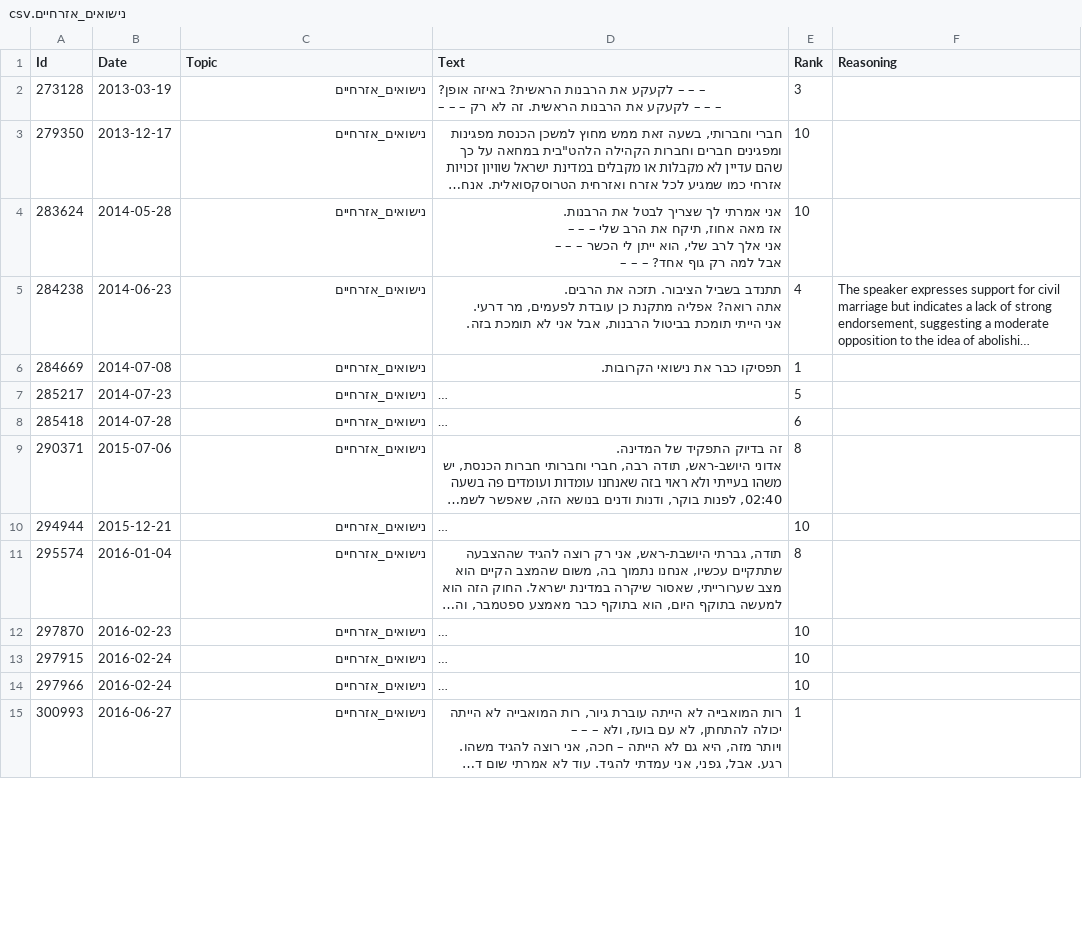
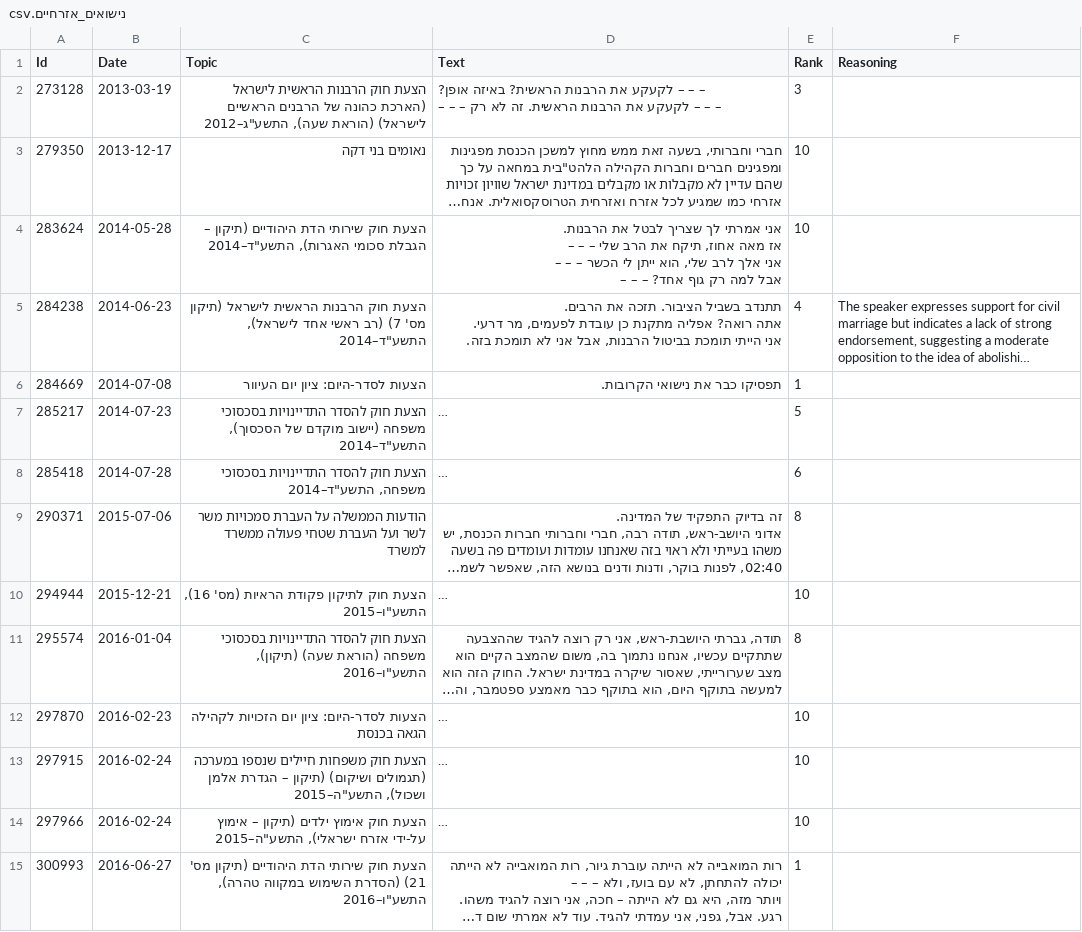
Before and after one commit to Oryan-Hassidim/Knessight-Utils, a CSV file: data/client_data/mk_data/23565/נישואים_אזרחיים.csv, drawn as a sheet; only a part is shown; long unchanged cells end in …; the diff covers the shown part only; the diff names each change by its address in the sheet, - before the commit and + after, or states it on an @@ line.

```diff
--- a/data/client_data/mk_data/23565/נישואים_אזרחיים.csv
+++ b/data/client_data/mk_data/23565/נישואים_אזרחיים.csv
-C2 (Topic): נישואים_אזרחיים
+C2 (Topic): הצעת חוק הרבנות הראשית לישראל (הארכת כהונה של הרבנים הראשיים לישראל) (הוראת שעה), התשע"ג–2012
-C3 (Topic): נישואים_אזרחיים
+C3 (Topic): נאומים בני דקה
-C4 (Topic): נישואים_אזרחיים
+C4 (Topic): הצעת חוק שירותי הדת היהודיים (תיקון – הגבלת סכומי האגרות), התשע"ד–2014
-C5 (Topic): נישואים_אזרחיים
+C5 (Topic): הצעת חוק הרבנות הראשית לישראל (תיקון מס' 7) (רב ראשי אחד לישראל), התשע"ד–2014
-C6 (Topic): נישואים_אזרחיים
+C6 (Topic): הצעות לסדר-היום: ציון יום העיוור
-C7 (Topic): נישואים_אזרחיים
+C7 (Topic): הצעת חוק להסדר התדיינויות בסכסוכי משפחה (יישוב מוקדם של הסכסוך), התשע"ד–2014
-C8 (Topic): נישואים_אזרחיים
+C8 (Topic): הצעת חוק להסדר התדיינויות בסכסוכי משפחה, התשע"ד–2014
-C9 (Topic): נישואים_אזרחיים
+C9 (Topic): הודעות הממשלה על העברת סמכויות משר לשר ועל העברת שטחי פעולה ממשרד למשרד
-C10 (Topic): נישואים_אזרחיים
+C10 (Topic): הצעת חוק לתיקון פקודת הראיות (מס' 16), התשע"ו–2015
-C11 (Topic): נישואים_אזרחיים
+C11 (Topic): הצעת חוק להסדר התדיינויות בסכסוכי משפחה (הוראת שעה) (תיקון), התשע"ו–2016
-C12 (Topic): נישואים_אזרחיים
+C12 (Topic): הצעות לסדר-היום: ציון יום הזכויות לקהילה הגאה בכנסת
-C13 (Topic): נישואים_אזרחיים
+C13 (Topic): הצעת חוק משפחות חיילים שנספו במערכה (תגמולים ושיקום) (תיקון – הגדרת אלמן ושכול), התשע"ה–2015
-C14 (Topic): נישואים_אזרחיים
+C14 (Topic): הצעת חוק אימוץ ילדים (תיקון – אימוץ על-ידי אזרח ישראלי), התשע"ה–2015
-C15 (Topic): נישואים_אזרחיים
+C15 (Topic): הצעת חוק שירותי הדת היהודיים (תיקון מס' 21) (הסדרת השימוש במקווה טהרה), התשע"ו–2016
```
Also changed, not shown: 21 edited cells elsewhere in this file, data/client_data/mk_data/12944/התיישבות.csv, data/client_data/mk_data/2291/התיישבות.csv, 29 other files.
